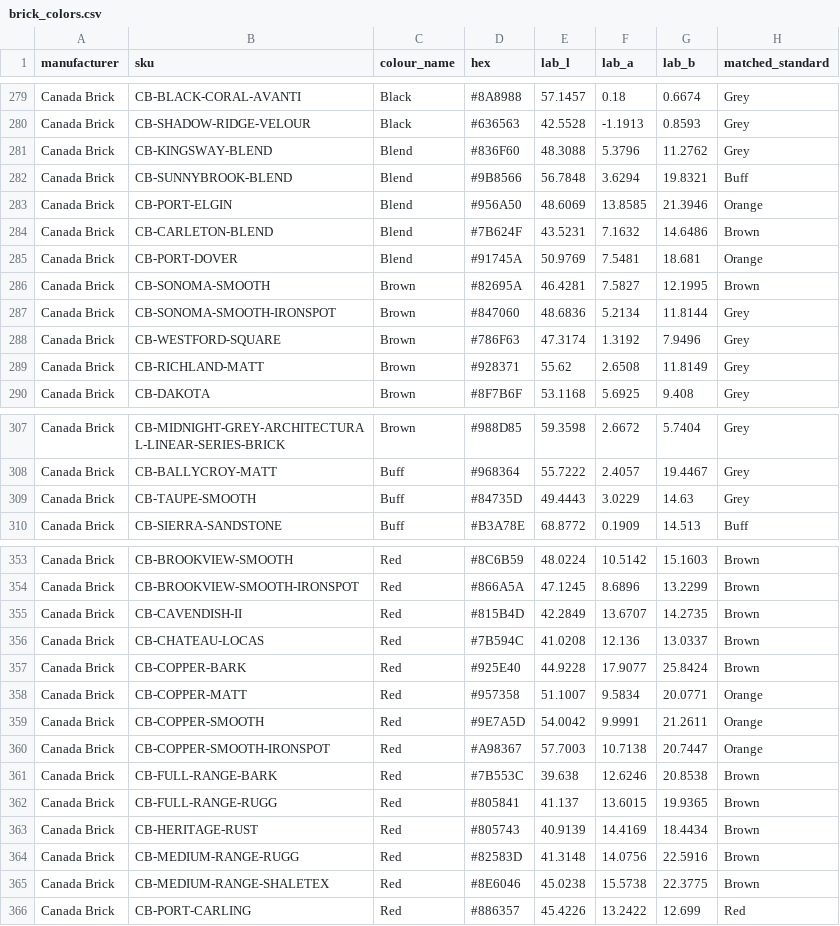
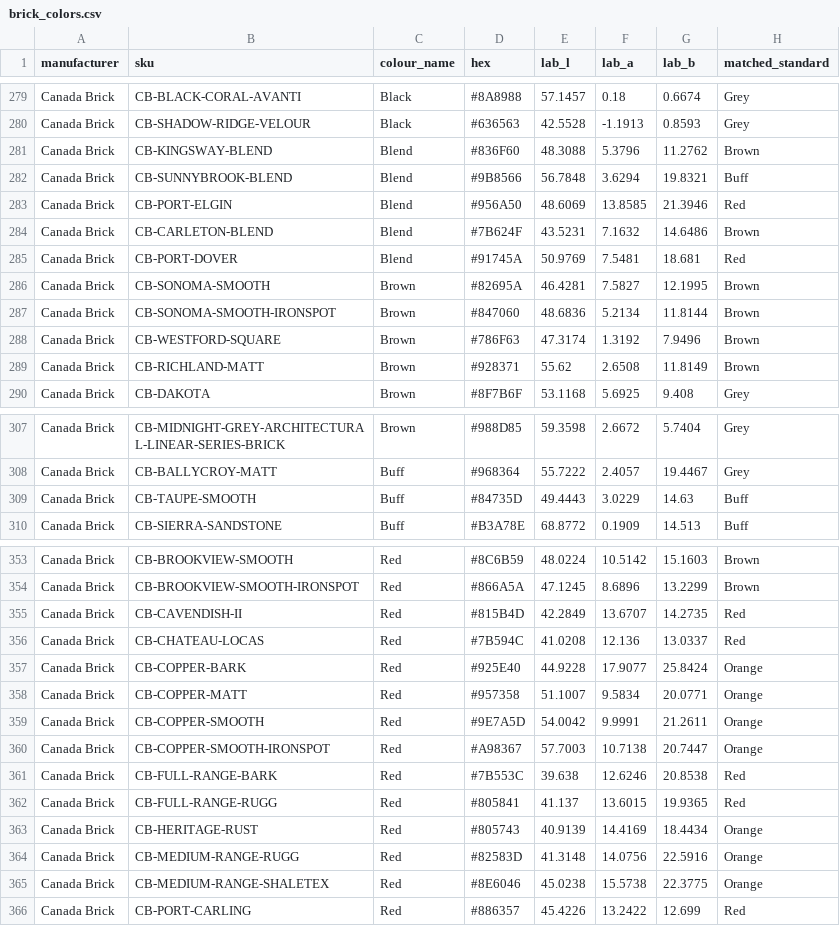
Before and after one commit to Stenth-Industries/Modern-Masonry-Group, a CSV file: data/brick_colors.csv, drawn as a sheet; only a part is shown, gaps mark what is left out; the diff covers the shown part only.

```diff
--- a/data/brick_colors.csv
+++ b/data/brick_colors.csv
@@ -280,11 +280,11 @@ Canada Brick,CB-BLACK-CORAL-AVANTI,Black,#8A8988,57.1457,0.18,0.6674,Grey
 Canada Brick,CB-SHADOW-RIDGE-VELOUR,Black,#636563,42.5528,-1.1913,0.8593,Grey
-Canada Brick,CB-KINGSWAY-BLEND,Blend,#836F60,48.3088,5.3796,11.2762,Grey
+Canada Brick,CB-KINGSWAY-BLEND,Blend,#836F60,48.3088,5.3796,11.2762,Brown
 Canada Brick,CB-SUNNYBROOK-BLEND,Blend,#9B8566,56.7848,3.6294,19.8321,Buff
-Canada Brick,CB-PORT-ELGIN,Blend,#956A50,48.6069,13.8585,21.3946,Orange
+Canada Brick,CB-PORT-ELGIN,Blend,#956A50,48.6069,13.8585,21.3946,Red
 Canada Brick,CB-CARLETON-BLEND,Blend,#7B624F,43.5231,7.1632,14.6486,Brown
-Canada Brick,CB-PORT-DOVER,Blend,#91745A,50.9769,7.5481,18.681,Orange
+Canada Brick,CB-PORT-DOVER,Blend,#91745A,50.9769,7.5481,18.681,Red
 Canada Brick,CB-SONOMA-SMOOTH,Brown,#82695A,46.4281,7.5827,12.1995,Brown
-Canada Brick,CB-SONOMA-SMOOTH-IRONSPOT,Brown,#847060,48.6836,5.2134,11.8144,Grey
-Canada Brick,CB-WESTFORD-SQUARE,Brown,#786F63,47.3174,1.3192,7.9496,Grey
-Canada Brick,CB-RICHLAND-MATT,Brown,#928371,55.62,2.6508,11.8149,Grey
+Canada Brick,CB-SONOMA-SMOOTH-IRONSPOT,Brown,#847060,48.6836,5.2134,11.8144,Brown
+Canada Brick,CB-WESTFORD-SQUARE,Brown,#786F63,47.3174,1.3192,7.9496,Brown
+Canada Brick,CB-RICHLAND-MATT,Brown,#928371,55.62,2.6508,11.8149,Brown
 Canada Brick,CB-DAKOTA,Brown,#8F7B6F,53.1168,5.6925,9.408,Grey
@@ -308,3 +308,3 @@ Canada Brick,CB-MIDNIGHT-GREY-ARCHITECTURAL-LINEAR-SERIES-BRICK,Brown,#988D85,59
 Canada Brick,CB-BALLYCROY-MATT,Buff,#968364,55.7222,2.4057,19.4467,Grey
-Canada Brick,CB-TAUPE-SMOOTH,Buff,#84735D,49.4443,3.0229,14.63,Grey
+Canada Brick,CB-TAUPE-SMOOTH,Buff,#84735D,49.4443,3.0229,14.63,Buff
 Canada Brick,CB-SIERRA-SANDSTONE,Buff,#B3A78E,68.8772,0.1909,14.513,Buff
@@ -354,5 +354,5 @@ Canada Brick,CB-BROOKVIEW-SMOOTH,Red,#8C6B59,48.0224,10.5142,15.1603,Brown
 Canada Brick,CB-BROOKVIEW-SMOOTH-IRONSPOT,Red,#866A5A,47.1245,8.6896,13.2299,Brown
-Canada Brick,CB-CAVENDISH-II,Red,#815B4D,42.2849,13.6707,14.2735,Brown
-Canada Brick,CB-CHATEAU-LOCAS,Red,#7B594C,41.0208,12.136,13.0337,Brown
-Canada Brick,CB-COPPER-BARK,Red,#925E40,44.9228,17.9077,25.8424,Brown
+Canada Brick,CB-CAVENDISH-II,Red,#815B4D,42.2849,13.6707,14.2735,Red
+Canada Brick,CB-CHATEAU-LOCAS,Red,#7B594C,41.0208,12.136,13.0337,Red
+Canada Brick,CB-COPPER-BARK,Red,#925E40,44.9228,17.9077,25.8424,Orange
 Canada Brick,CB-COPPER-MATT,Red,#957358,51.1007,9.5834,20.0771,Orange
@@ -360,7 +360,7 @@ Canada Brick,CB-COPPER-SMOOTH,Red,#9E7A5D,54.0042,9.9991,21.2611,Orange
 Canada Brick,CB-COPPER-SMOOTH-IRONSPOT,Red,#A98367,57.7003,10.7138,20.7447,Orange
-Canada Brick,CB-FULL-RANGE-BARK,Red,#7B553C,39.638,12.6246,20.8538,Brown
-Canada Brick,CB-FULL-RANGE-RUGG,Red,#805841,41.137,13.6015,19.9365,Brown
-Canada Brick,CB-HERITAGE-RUST,Red,#805743,40.9139,14.4169,18.4434,Brown
-Canada Brick,CB-MEDIUM-RANGE-RUGG,Red,#82583D,41.3148,14.0756,22.5916,Brown
-Canada Brick,CB-MEDIUM-RANGE-SHALETEX,Red,#8E6046,45.0238,15.5738,22.3775,Brown
+Canada Brick,CB-FULL-RANGE-BARK,Red,#7B553C,39.638,12.6246,20.8538,Red
+Canada Brick,CB-FULL-RANGE-RUGG,Red,#805841,41.137,13.6015,19.9365,Red
+Canada Brick,CB-HERITAGE-RUST,Red,#805743,40.9139,14.4169,18.4434,Orange
+Canada Brick,CB-MEDIUM-RANGE-RUGG,Red,#82583D,41.3148,14.0756,22.5916,Orange
+Canada Brick,CB-MEDIUM-RANGE-SHALETEX,Red,#8E6046,45.0238,15.5738,22.3775,Orange
 Canada Brick,CB-PORT-CARLING,Red,#886357,45.4226,13.2422,12.699,Red
```
Also changed, not shown: 9 edited cells elsewhere in this file.
